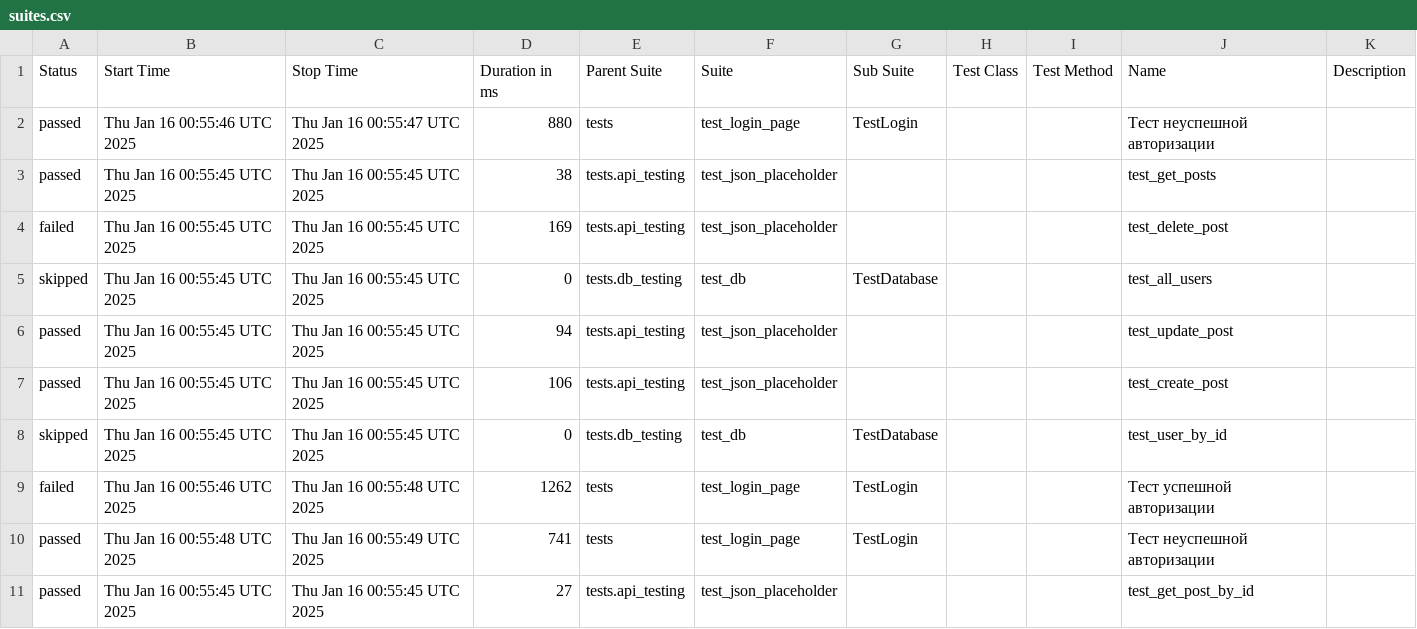
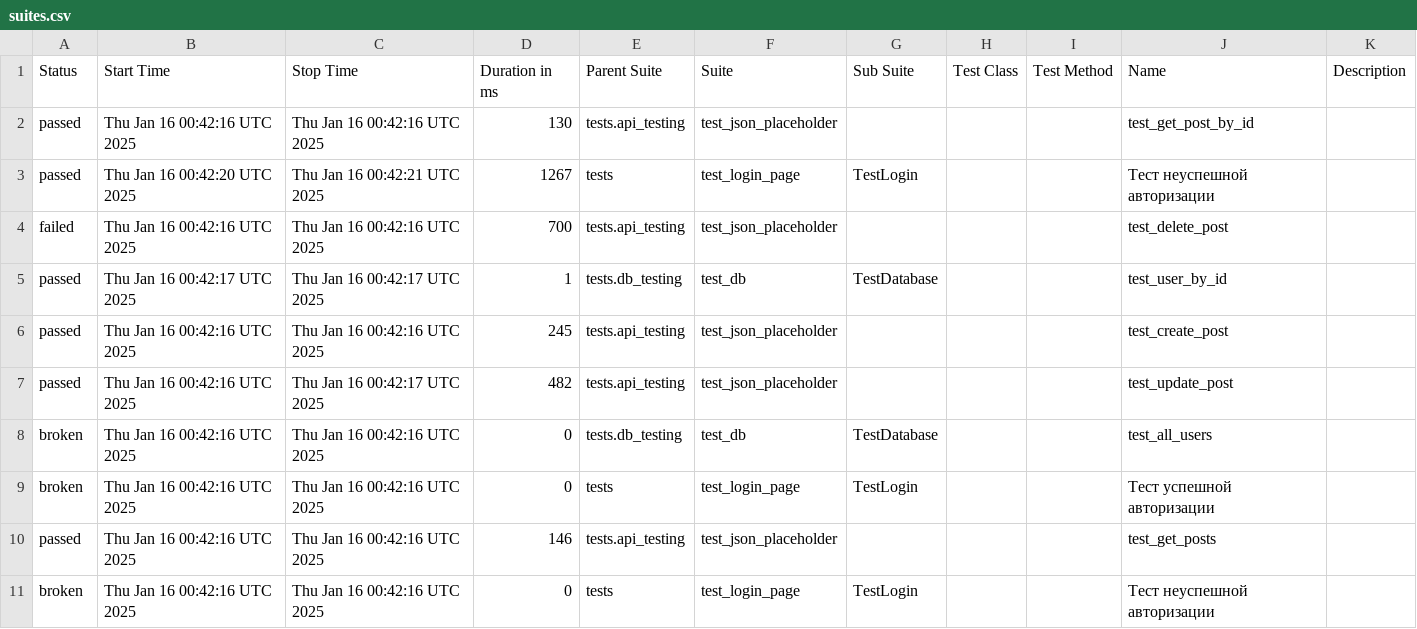
Before and after one commit to ToPPPi/make_page_object, a CSV file: data/suites.csv, drawn as a sheet.

```diff
--- a/data/suites.csv
+++ b/data/suites.csv
@@ -1,11 +1,11 @@
 "Status","Start Time","Stop Time","Duration in ms","Parent Suite","Suite","Sub Suite","Test Class","Test Method","Name","Description"
-"passed","Thu Jan 16 00:55:46 UTC 2025","Thu Jan 16 00:55:47 UTC 2025","880","tests","test_login_page","TestLogin","","","Тест неуспешной авторизации",""
-"passed","Thu Jan 16 00:55:45 UTC 2025","Thu Jan 16 00:55:45 UTC 2025","38","tests.api_testing","test_json_placeholder","","","","test_get_posts",""
-"failed","Thu Jan 16 00:55:45 UTC 2025","Thu Jan 16 00:55:45 UTC 2025","169","tests.api_testing","test_json_placeholder","","","","test_delete_post",""
-"skipped","Thu Jan 16 00:55:45 UTC 2025","Thu Jan 16 00:55:45 UTC 2025","0","tests.db_testing","test_db","TestDatabase","","","test_all_users",""
-"passed","Thu Jan 16 00:55:45 UTC 2025","Thu Jan 16 00:55:45 UTC 2025","94","tests.api_testing","test_json_placeholder","","","","test_update_post",""
-"passed","Thu Jan 16 00:55:45 UTC 2025","Thu Jan 16 00:55:45 UTC 2025","106","tests.api_testing","test_json_placeholder","","","","test_create_post",""
-"skipped","Thu Jan 16 00:55:45 UTC 2025","Thu Jan 16 00:55:45 UTC 2025","0","tests.db_testing","test_db","TestDatabase","","","test_user_by_id",""
-"failed","Thu Jan 16 00:55:46 UTC 2025","Thu Jan 16 00:55:48 UTC 2025","1262","tests","test_login_page","TestLogin","","","Тест успешной авторизации",""
-"passed","Thu Jan 16 00:55:48 UTC 2025","Thu Jan 16 00:55:49 UTC 2025","741","tests","test_login_page","TestLogin","","","Тест неуспешной авторизации",""
-"passed","Thu Jan 16 00:55:45 UTC 2025","Thu Jan 16 00:55:45 UTC 2025","27","tests.api_testing","test_json_placeholder","","","","test_get_post_by_id",""
+"passed","Thu Jan 16 00:42:16 UTC 2025","Thu Jan 16 00:42:16 UTC 2025","130","tests.api_testing","test_json_placeholder","","","","test_get_post_by_id",""
+"passed","Thu Jan 16 00:42:20 UTC 2025","Thu Jan 16 00:42:21 UTC 2025","1267","tests","test_login_page","TestLogin","","","Тест неуспешной авторизации",""
+"failed","Thu Jan 16 00:42:16 UTC 2025","Thu Jan 16 00:42:16 UTC 2025","700","tests.api_testing","test_json_placeholder","","","","test_delete_post",""
+"passed","Thu Jan 16 00:42:17 UTC 2025","Thu Jan 16 00:42:17 UTC 2025","1","tests.db_testing","test_db","TestDatabase","","","test_user_by_id",""
+"passed","Thu Jan 16 00:42:16 UTC 2025","Thu Jan 16 00:42:16 UTC 2025","245","tests.api_testing","test_json_placeholder","","","","test_create_post",""
+"passed","Thu Jan 16 00:42:16 UTC 2025","Thu Jan 16 00:42:17 UTC 2025","482","tests.api_testing","test_json_placeholder","","","","test_update_post",""
+"broken","Thu Jan 16 00:42:16 UTC 2025","Thu Jan 16 00:42:16 UTC 2025","0","tests.db_testing","test_db","TestDatabase","","","test_all_users",""
+"broken","Thu Jan 16 00:42:16 UTC 2025","Thu Jan 16 00:42:16 UTC 2025","0","tests","test_login_page","TestLogin","","","Тест успешной авторизации",""
+"passed","Thu Jan 16 00:42:16 UTC 2025","Thu Jan 16 00:42:16 UTC 2025","146","tests.api_testing","test_json_placeholder","","","","test_get_posts",""
+"broken","Thu Jan 16 00:42:16 UTC 2025","Thu Jan 16 00:42:16 UTC 2025","0","tests","test_login_page","TestLogin","","","Тест неуспешной авторизации",""
```
Also changed, not shown: data/behaviors.csv, 33 other files.
